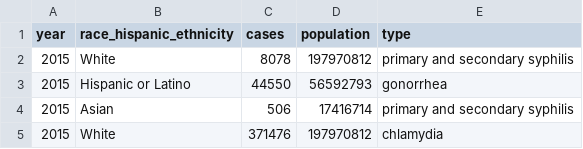
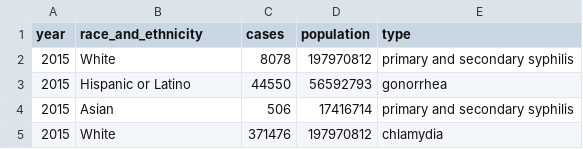
Before and after one commit to fantahunteka1980/Analysis-of-STDS, a CSV file: Joined table/race_and_ethnicity.csv, drawn as a sheet; only a part is shown; the diff names each change by its address in the sheet, - before the commit and + after, or states it on an @@ line.

```diff
--- a/Joined table/race_and_ethnicity.csv
+++ b/Joined table/race_and_ethnicity.csv
-B1: race_hispanic_ethnicity
+B1: race_and_ethnicity
```
Also changed, not shown: 1 other file.
